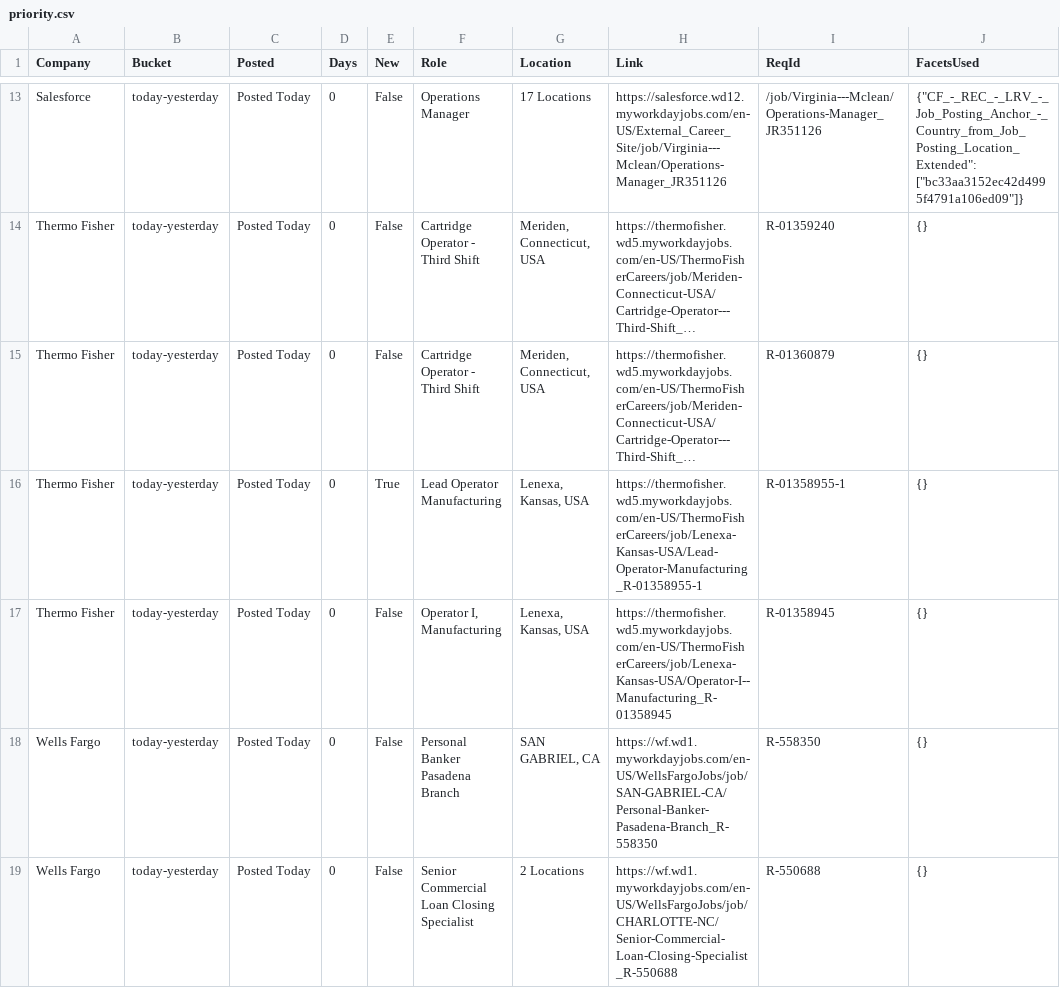
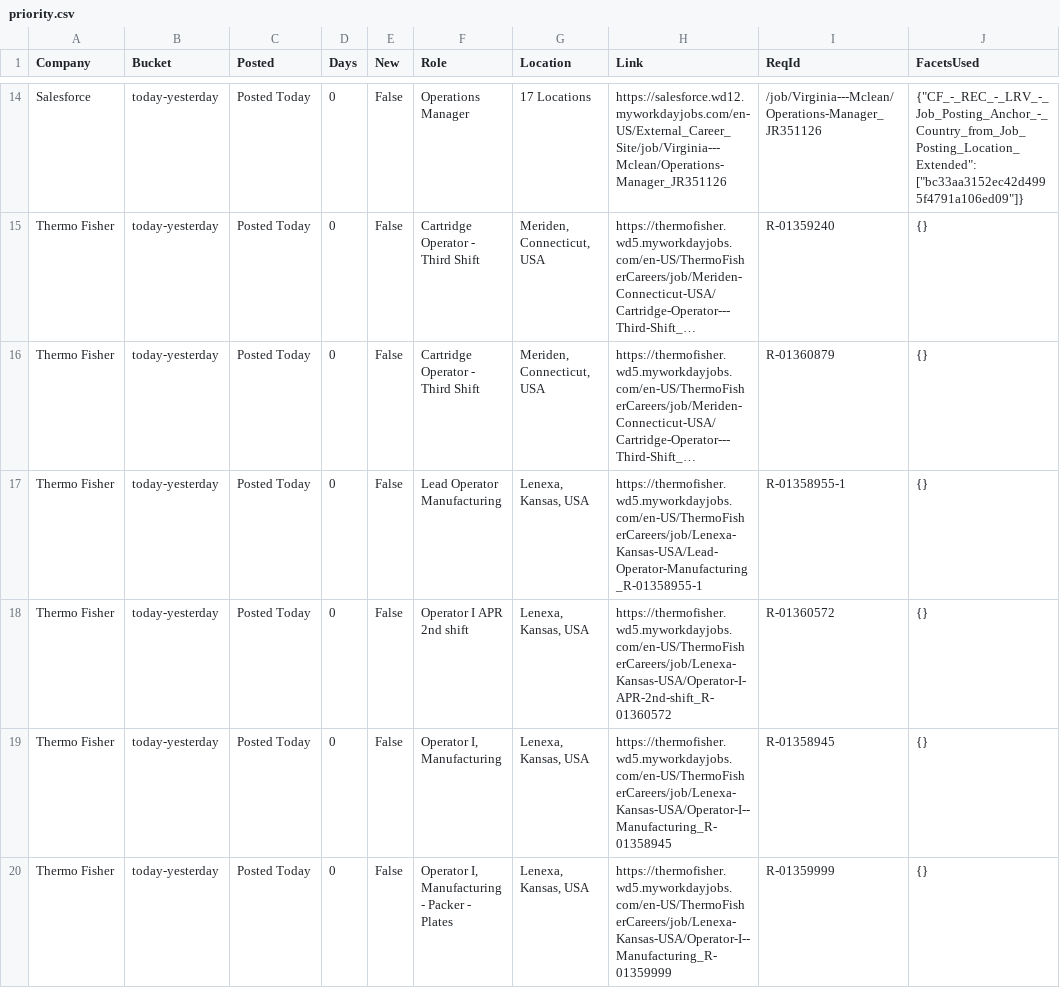
Before and after one commit to tusharpanthri/job-scraper, a CSV file: data/priority.csv, drawn as a sheet; only a part is shown, gaps mark what is left out; the shorter side is filled out with more unchanged rows; long unchanged cells end in …; addresses are those after the commit; the diff covers the shown part only; the diff names each change by its address in the sheet, - before the commit and + after, or states it on an @@ line.

```diff
--- a/data/priority.csv
+++ b/data/priority.csv
-E17 (New): True
+E17 (New): False
+row 18: Thermo Fisher | today-yesterday | Posted Today | 0 | False | Operator I APR 2nd shift | Lenexa, Kansas, USA | https://thermofisher.wd5.myworkdayjobs.com/en-US/ThermoFisherCareers/job/Lenexa-Kansas-USA/Operator-I-APR-2nd-shift_R-01360572 | R-01360572 | {}
+row 20: Thermo Fisher | today-yesterday | Posted Today | 0 | False | Operator I, Manufacturing - Packer - Plates | Lenexa, Kansas, USA | https://thermofisher.wd5.myworkdayjobs.com/en-US/ThermoFisherCareers/job/Lenexa-Kansas-USA/Operator-I--Manufacturing_R-01359999 | R-01359999 | {}
```
Also changed, not shown: 4 added rows elsewhere in this file, data/raw_scraped_jobs.csv, 4 other files.
